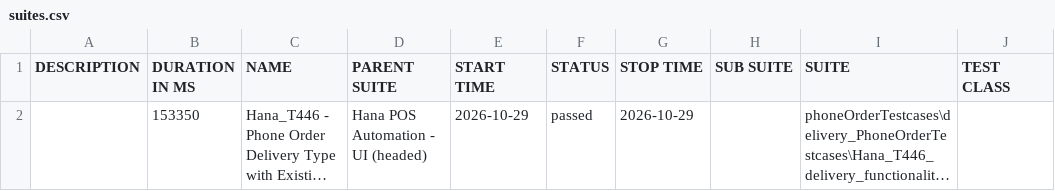
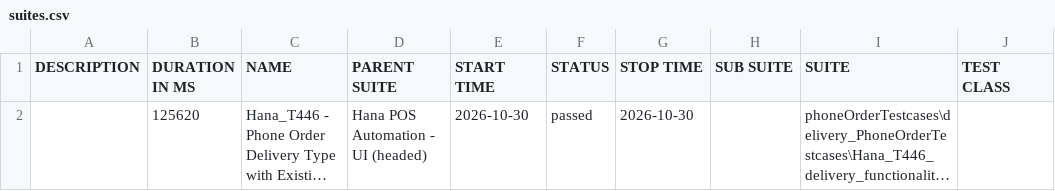
Before and after one commit to BalajinQA04/Hana_Automation_Reports, a CSV file: demo/data/suites.csv, drawn as a sheet; only a part is shown; long unchanged cells end in …; the diff names each change by its address in the sheet, - before the commit and + after, or states it on an @@ line.

Commit message:
deploy demo allure report - build 48

```diff
--- a/demo/data/suites.csv
+++ b/demo/data/suites.csv
-B2 (DURATION IN MS): 153350
+B2 (DURATION IN MS): 125620
-E2 (START TIME): 2026-10-29
+E2 (START TIME): 2026-10-30
-G2 (STOP TIME): 2026-10-29
+G2 (STOP TIME): 2026-10-30
```
Also changed, not shown: 30 other files.
